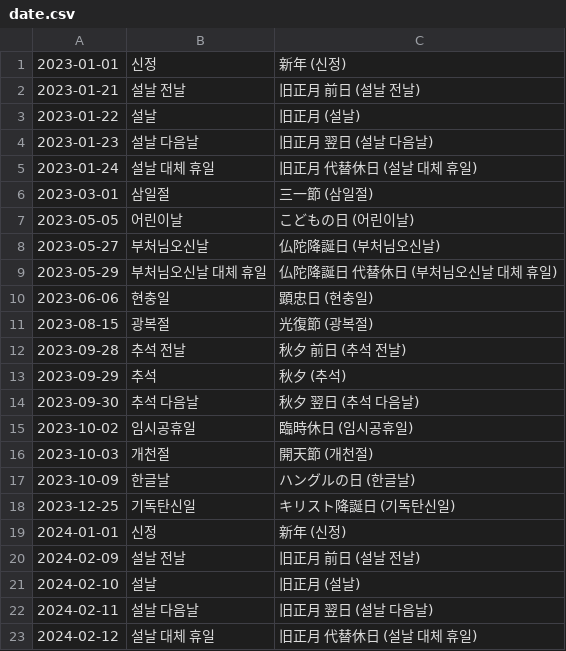
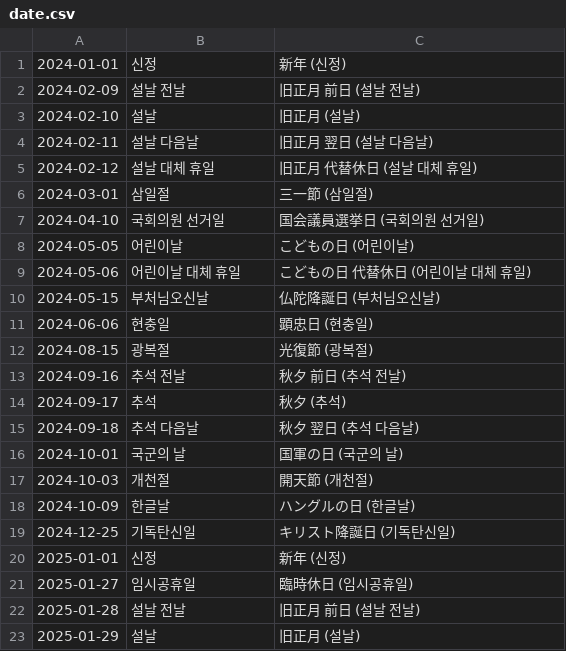
Before and after one commit to shunirr/holidays-kr, a CSV file: date.csv, drawn as a sheet; only a part is shown; the shorter side is filled out with more unchanged rows; the diff covers the shown part only.

```diff
--- a/date.csv
+++ b/date.csv
@@ -1,19 +1 @@
-2023-01-01,신정,新年 (신정)
-2023-01-21,설날 전날,旧正月 前日 (설날 전날)
-2023-01-22,설날,旧正月 (설날)
-2023-01-23,설날 다음날,旧正月 翌日 (설날 다음날)
-2023-01-24,설날 대체 휴일,旧正月 代替休日 (설날 대체 휴일)
-2023-03-01,삼일절,三一節 (삼일절)
-2023-05-05,어린이날,こどもの日 (어린이날)
-2023-05-27,부처님오신날,仏陀降誕日 (부처님오신날)
-2023-05-29,부처님오신날 대체 휴일,仏陀降誕日 代替休日 (부처님오신날 대체 휴일)
-2023-06-06,현충일,顕忠日 (현충일)
-2023-08-15,광복절,光復節 (광복절)
-2023-09-28,추석 전날,秋夕 前日 (추석 전날)
-2023-09-29,추석,秋夕 (추석)
-2023-09-30,추석 다음날,秋夕 翌日 (추석 다음날)
-2023-10-02,임시공휴일,臨時休日 (임시공휴일)
-2023-10-03,개천절,開天節 (개천절)
-2023-10-09,한글날,ハングルの日 (한글날)
-2023-12-25,기독탄신일,キリスト降誕日 (기독탄신일)
 2024-01-01,신정,新年 (신정)
```
Also changed, not shown: 20 added rows elsewhere in this file, datetime.csv, 5 other files.
